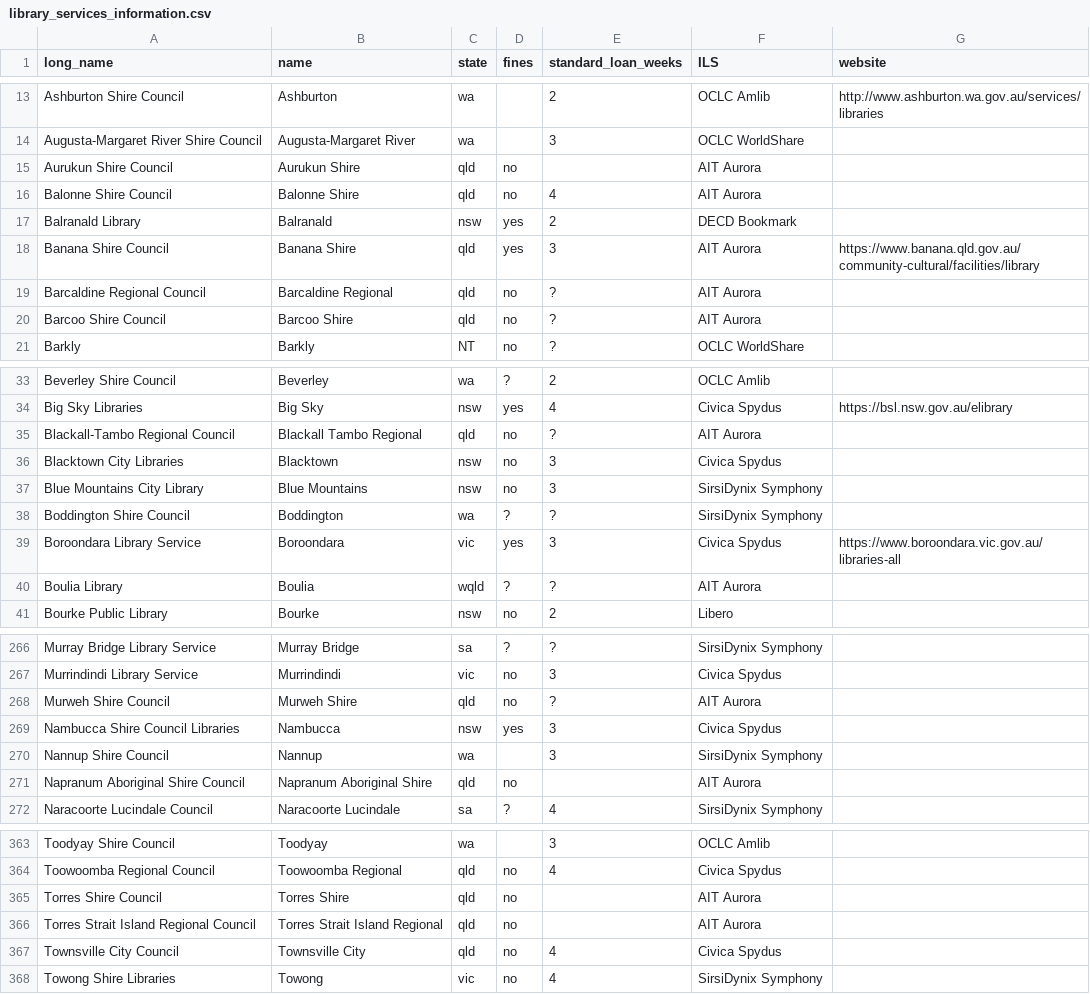
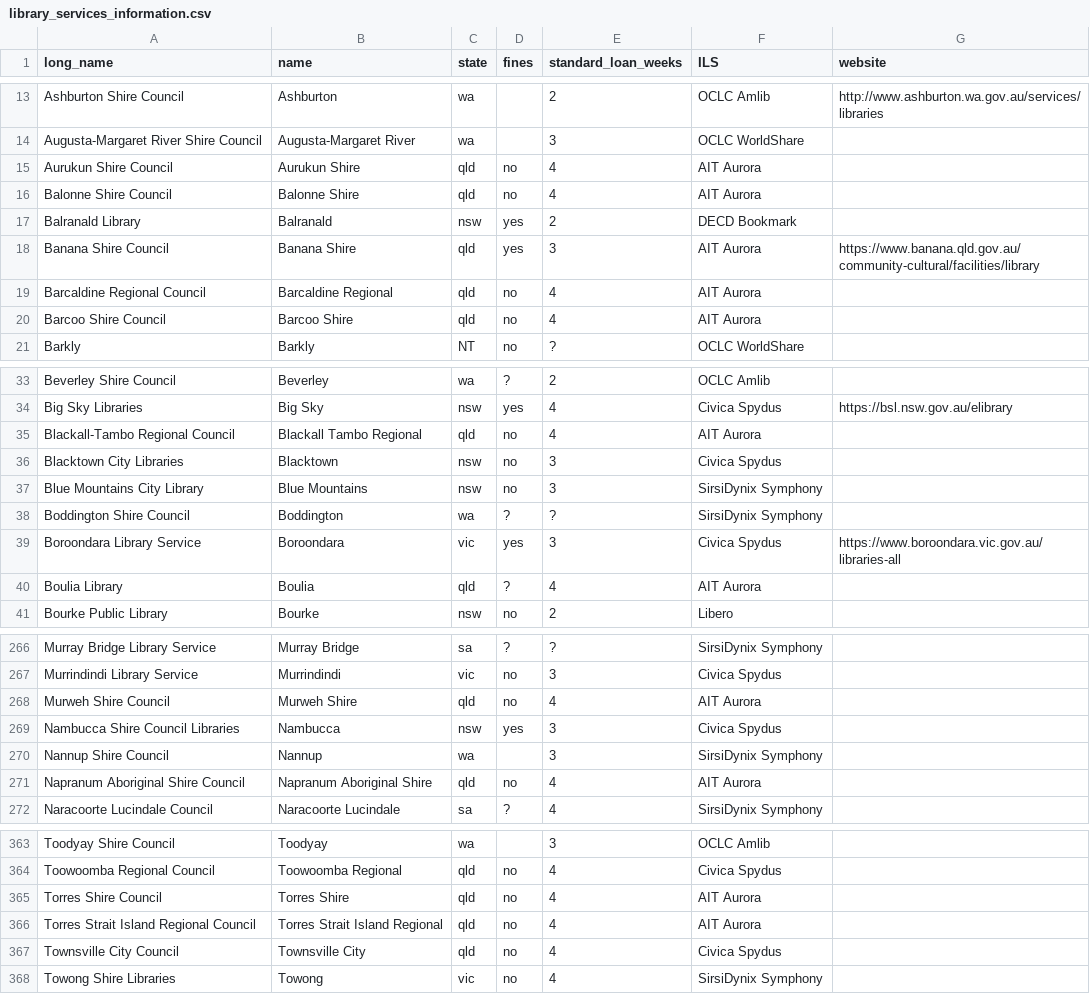
Before and after one commit to hughrun/public_library_map, a CSV file: website/data/library_services_information.csv, drawn as a sheet; only a part is shown, gaps mark what is left out; the diff covers the shown part only.

Commit message:
add loan periods for QLD libraries

```diff
--- a/website/data/library_services_information.csv
+++ b/website/data/library_services_information.csv
@@ -14,3 +14,3 @@ Ashburton Shire Council,Ashburton,wa,,2,OCLC Amlib,http://www.ashburton.wa.gov.a
 Augusta-Margaret River Shire Council,Augusta-Margaret River,wa,,3,OCLC WorldShare,
-Aurukun Shire Council,Aurukun Shire,qld,no,,AIT Aurora,
+Aurukun Shire Council,Aurukun Shire,qld,no,4,AIT Aurora,
 Balonne Shire Council,Balonne Shire,qld,no,4,AIT Aurora,
@@ -18,4 +18,4 @@ Balranald Library,Balranald,nsw,yes,2,DECD Bookmark,
 Banana Shire Council,Banana Shire,qld,yes,3,AIT Aurora,https://www.banana.qld.gov.au/community-cultural/facilities/library
-Barcaldine Regional Council,Barcaldine Regional,qld,no,?,AIT Aurora,
-Barcoo Shire Council,Barcoo Shire,qld,no,?,AIT Aurora,
+Barcaldine Regional Council,Barcaldine Regional,qld,no,4,AIT Aurora,
+Barcoo Shire Council,Barcoo Shire,qld,no,4,AIT Aurora,
 Barkly,Barkly,NT,no,?,OCLC WorldShare,
@@ -34,3 +34,3 @@ Beverley Shire Council,Beverley,wa,?,2,OCLC Amlib,
 Big Sky Libraries,Big Sky,nsw,yes,4,Civica Spydus,https://bsl.nsw.gov.au/elibrary
-Blackall-Tambo Regional Council,Blackall Tambo Regional,qld,no,?,AIT Aurora,
+Blackall-Tambo Regional Council,Blackall Tambo Regional,qld,no,4,AIT Aurora,
 Blacktown City Libraries,Blacktown,nsw,no,3,Civica Spydus,
@@ -39,3 +39,3 @@ Boddington Shire Council,Boddington,wa,?,?,SirsiDynix Symphony,
 Boroondara Library Service,Boroondara,vic,yes,3,Civica Spydus,https://www.boroondara.vic.gov.au/libraries-all
-Boulia Library,Boulia,wqld,?,?,AIT Aurora,
+Boulia Library,Boulia,qld,?,4,AIT Aurora,
 Bourke Public Library,Bourke,nsw,no,2,Libero,
@@ -267,6 +267,6 @@ Murray Bridge Library Service,Murray Bridge,sa,?,?,SirsiDynix Symphony,
 Murrindindi Library Service,Murrindindi,vic,no,3,Civica Spydus,
-Murweh Shire Council,Murweh Shire,qld,no,?,AIT Aurora,
+Murweh Shire Council,Murweh Shire,qld,no,4,AIT Aurora,
 Nambucca Shire Council Libraries,Nambucca,nsw,yes,3,Civica Spydus,
 Nannup Shire Council,Nannup,wa,,3,SirsiDynix Symphony,
-Napranum Aboriginal Shire Council,Napranum Aboriginal Shire,qld,no,,AIT Aurora,
+Napranum Aboriginal Shire Council,Napranum Aboriginal Shire,qld,no,4,AIT Aurora,
 Naracoorte Lucindale Council ,Naracoorte Lucindale,sa,?,4,SirsiDynix Symphony,
@@ -364,4 +364,4 @@ Toodyay Shire Council,Toodyay,wa,,3,OCLC Amlib,
 Toowoomba Regional Council,Toowoomba Regional,qld,no,4,Civica Spydus,
-Torres Shire Council,Torres Shire,qld,no,,AIT Aurora,
-Torres Strait Island Regional Council,Torres Strait Island Regional,qld,no,,AIT Aurora,
+Torres Shire Council,Torres Shire,qld,no,4,AIT Aurora,
+Torres Strait Island Regional Council,Torres Strait Island Regional,qld,no,4,AIT Aurora,
 Townsville City Council,Townsville City,qld,no,4,Civica Spydus,
```
Also changed, not shown: 17 edited cells elsewhere in this file.
